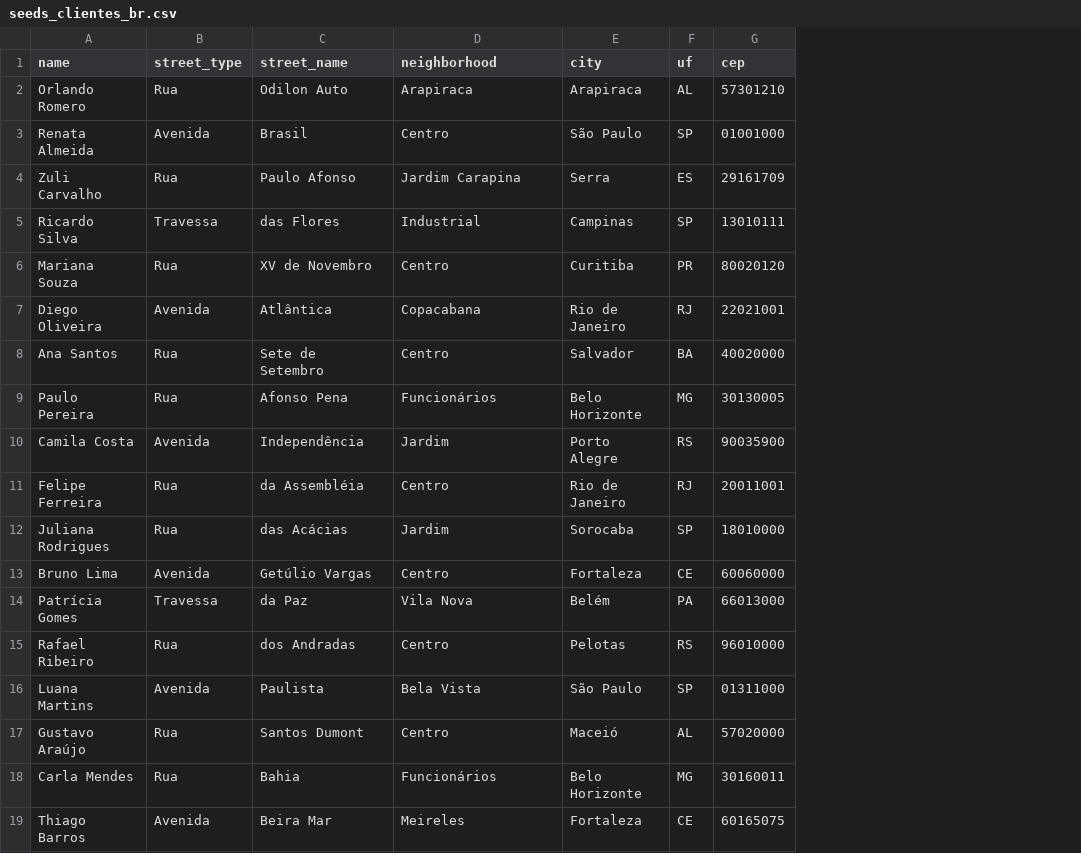
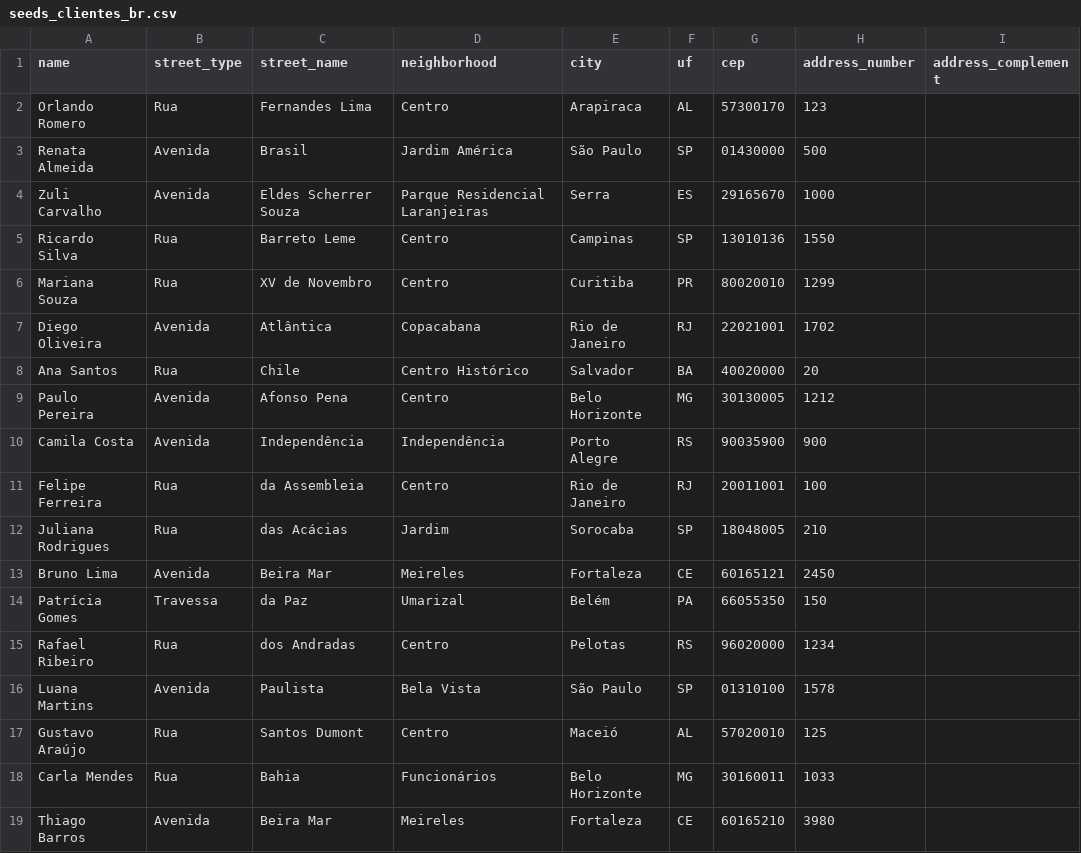
Before and after one commit to lion5520/BRM, a CSV file: CreaCuentasBRM/CreaCuentasBRM/seeds_clientes_br.csv, drawn as a sheet; only a part is shown; the diff covers the shown part only; the diff names each change by its address in the sheet, - before the commit and + after, or states it on an @@ line.

```diff
--- a/CreaCuentasBRM/CreaCuentasBRM/seeds_clientes_br.csv
+++ b/CreaCuentasBRM/CreaCuentasBRM/seeds_clientes_br.csv
+column H (address_number), rows 2-19: 123 | 500 | 1000 | 1550 | 1299 | 1702 | 20 | 1212 | 900 | 100 | 210 | 2450 | 150 | 1234 | 1578 | 125 | 1033 | 3980
+column I (address_complement), empty
-C2 (street_name): Odilon Auto
+C2 (street_name): Fernandes Lima
-D2 (neighborhood): Arapiraca
+D2 (neighborhood): Centro
-G2 (cep): 57301210
+G2 (cep): 57300170
-D3 (neighborhood): Centro
+D3 (neighborhood): Jardim América
-G3 (cep): 01001000
+G3 (cep): 01430000
-B4 (street_type): Rua
+B4 (street_type): Avenida
-C4 (street_name): Paulo Afonso
+C4 (street_name): Eldes Scherrer Souza
-D4 (neighborhood): Jardim Carapina
+D4 (neighborhood): Parque Residencial Laranjeiras
-G4 (cep): 29161709
+G4 (cep): 29165670
-B5 (street_type): Travessa
+B5 (street_type): Rua
-C5 (street_name): das Flores
+C5 (street_name): Barreto Leme
-D5 (neighborhood): Industrial
+D5 (neighborhood): Centro
-G5 (cep): 13010111
+G5 (cep): 13010136
-G6 (cep): 80020120
+G6 (cep): 80020010
-C8 (street_name): Sete de Setembro
+C8 (street_name): Chile
-D8 (neighborhood): Centro
+D8 (neighborhood): Centro Histórico
-B9 (street_type): Rua
+B9 (street_type): Avenida
-D9 (neighborhood): Funcionários
+D9 (neighborhood): Centro
-D10 (neighborhood): Jardim
+D10 (neighborhood): Independência
-C11 (street_name): da Assembléia
+C11 (street_name): da Assembleia
-G12 (cep): 18010000
+G12 (cep): 18048005
-C13 (street_name): Getúlio Vargas
+C13 (street_name): Beira Mar
-D13 (neighborhood): Centro
+D13 (neighborhood): Meireles
-G13 (cep): 60060000
+G13 (cep): 60165121
-D14 (neighborhood): Vila Nova
+D14 (neighborhood): Umarizal
-G14 (cep): 66013000
+G14 (cep): 66055350
-G15 (cep): 96010000
+G15 (cep): 96020000
-G16 (cep): 01311000
+G16 (cep): 01310100
-G17 (cep): 57020000
+G17 (cep): 57020010
-G19 (cep): 60165075
+G19 (cep): 60165210
```
Also changed, not shown: 1 removed row and 1 edited cell elsewhere in this file, 1 other file.
